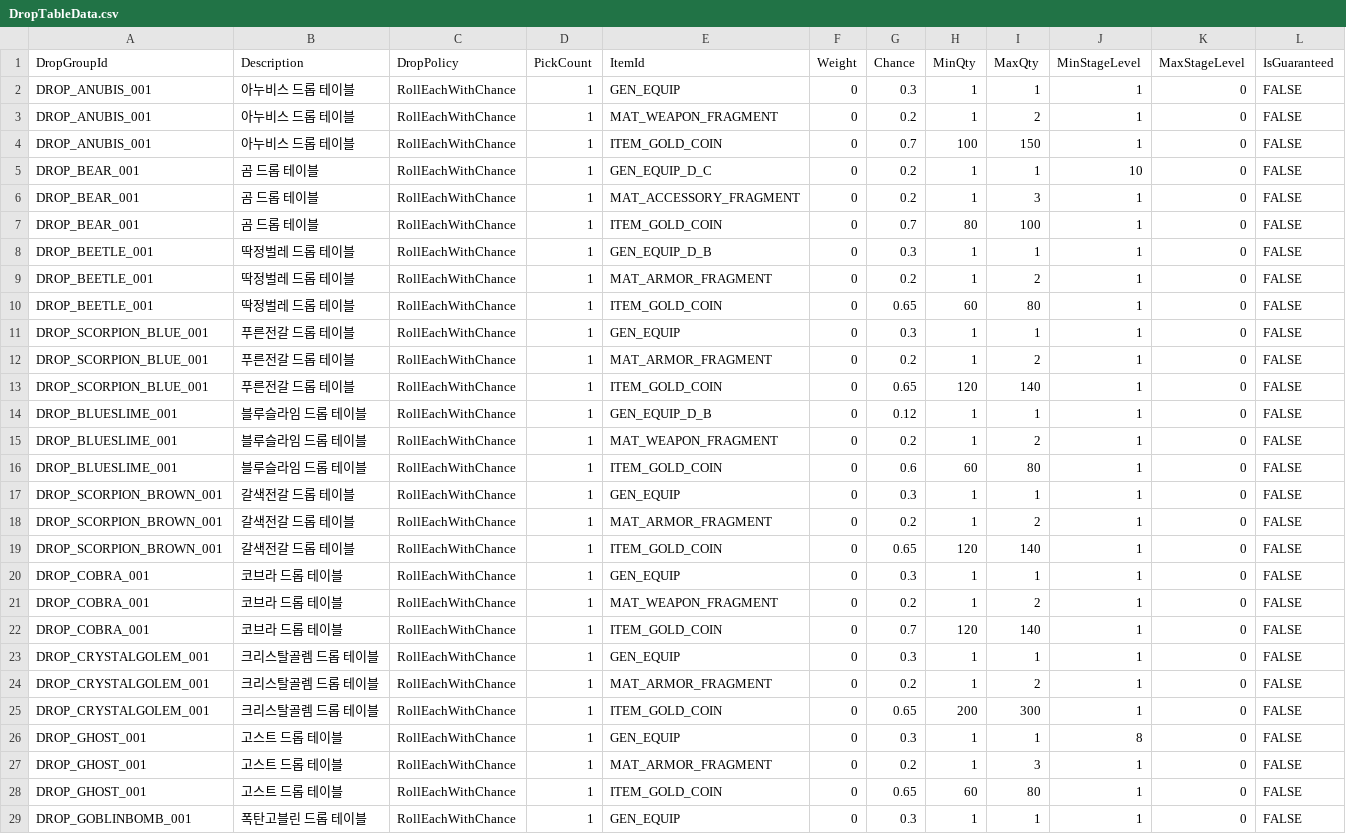
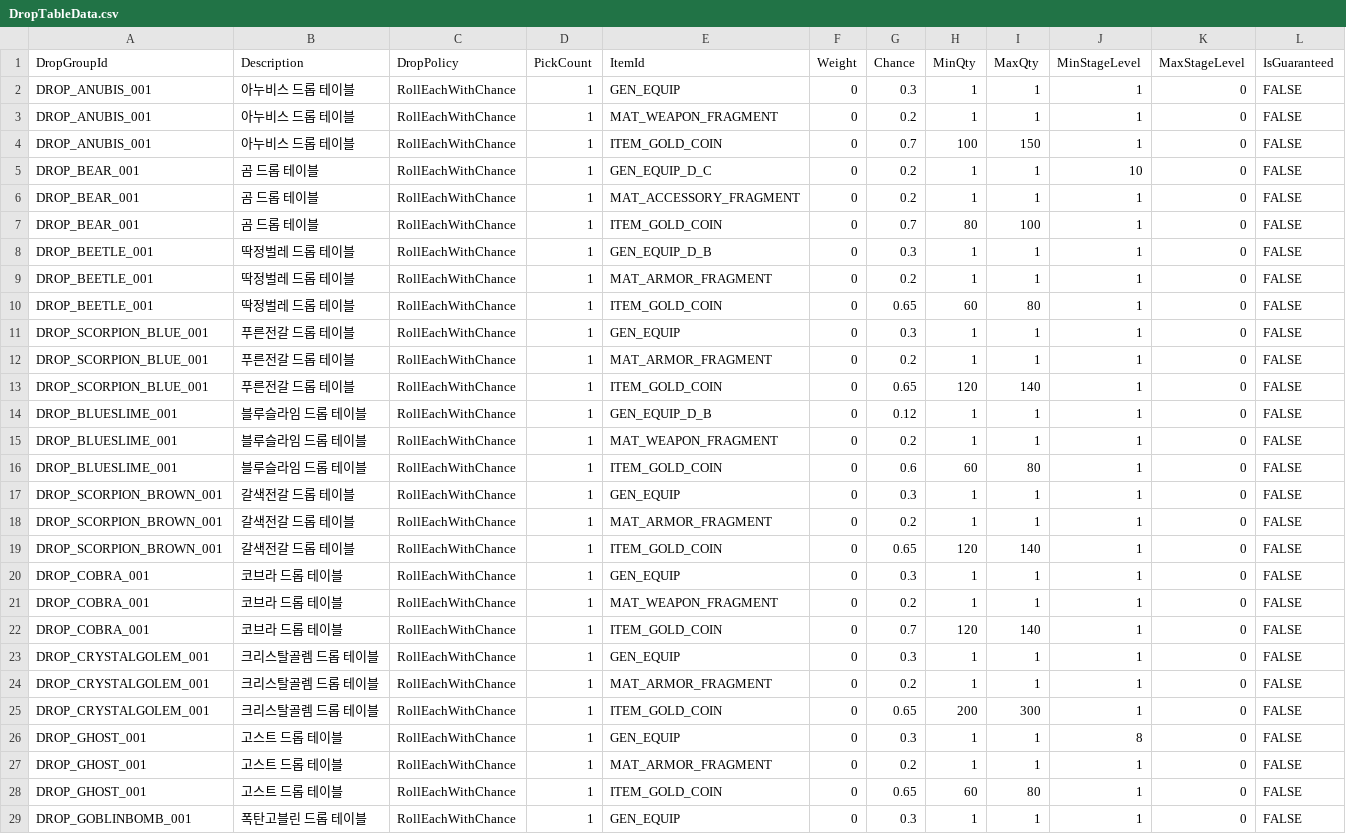
Before and after one commit to JakeStudio21/2DActionRPG, a CSV file: Assets/Resources/DropTables/CSV/DropTableData.csv, drawn as a sheet; only a part is shown; the diff covers the shown part only.

```diff
--- a/Assets/Resources/DropTables/CSV/DropTableData.csv
+++ b/Assets/Resources/DropTables/CSV/DropTableData.csv
@@ -2,27 +2,27 @@
 DROP_ANUBIS_001,아누비스 드롭 테이블,RollEachWithChance,1,GEN_EQUIP,0,0.3,1,1,1,0,FALSE
-DROP_ANUBIS_001,아누비스 드롭 테이블,RollEachWithChance,1,MAT_WEAPON_FRAGMENT,0,0.2,1,2,1,0,FALSE
+DROP_ANUBIS_001,아누비스 드롭 테이블,RollEachWithChance,1,MAT_WEAPON_FRAGMENT,0,0.2,1,1,1,0,FALSE
 DROP_ANUBIS_001,아누비스 드롭 테이블,RollEachWithChance,1,ITEM_GOLD_COIN,0,0.7,100,150,1,0,FALSE
 DROP_BEAR_001,곰 드롭 테이블,RollEachWithChance,1,GEN_EQUIP_D_C,0,0.2,1,1,10,0,FALSE
-DROP_BEAR_001,곰 드롭 테이블,RollEachWithChance,1,MAT_ACCESSORY_FRAGMENT,0,0.2,1,3,1,0,FALSE
+DROP_BEAR_001,곰 드롭 테이블,RollEachWithChance,1,MAT_ACCESSORY_FRAGMENT,0,0.2,1,1,1,0,FALSE
 DROP_BEAR_001,곰 드롭 테이블,RollEachWithChance,1,ITEM_GOLD_COIN,0,0.7,80,100,1,0,FALSE
 DROP_BEETLE_001,딱정벌레 드롭 테이블,RollEachWithChance,1,GEN_EQUIP_D_B,0,0.3,1,1,1,0,FALSE
-DROP_BEETLE_001,딱정벌레 드롭 테이블,RollEachWithChance,1,MAT_ARMOR_FRAGMENT,0,0.2,1,2,1,0,FALSE
+DROP_BEETLE_001,딱정벌레 드롭 테이블,RollEachWithChance,1,MAT_ARMOR_FRAGMENT,0,0.2,1,1,1,0,FALSE
 DROP_BEETLE_001,딱정벌레 드롭 테이블,RollEachWithChance,1,ITEM_GOLD_COIN,0,0.65,60,80,1,0,FALSE
 DROP_SCORPION_BLUE_001,푸른전갈 드롭 테이블,RollEachWithChance,1,GEN_EQUIP,0,0.3,1,1,1,0,FALSE
-DROP_SCORPION_BLUE_001,푸른전갈 드롭 테이블,RollEachWithChance,1,MAT_ARMOR_FRAGMENT,0,0.2,1,2,1,0,FALSE
+DROP_SCORPION_BLUE_001,푸른전갈 드롭 테이블,RollEachWithChance,1,MAT_ARMOR_FRAGMENT,0,0.2,1,1,1,0,FALSE
 DROP_SCORPION_BLUE_001,푸른전갈 드롭 테이블,RollEachWithChance,1,ITEM_GOLD_COIN,0,0.65,120,140,1,0,FALSE
 DROP_BLUESLIME_001,블루슬라임 드롭 테이블,RollEachWithChance,1,GEN_EQUIP_D_B,0,0.12,1,1,1,0,FALSE
-DROP_BLUESLIME_001,블루슬라임 드롭 테이블,RollEachWithChance,1,MAT_WEAPON_FRAGMENT,0,0.2,1,2,1,0,FALSE
+DROP_BLUESLIME_001,블루슬라임 드롭 테이블,RollEachWithChance,1,MAT_WEAPON_FRAGMENT,0,0.2,1,1,1,0,FALSE
 DROP_BLUESLIME_001,블루슬라임 드롭 테이블,RollEachWithChance,1,ITEM_GOLD_COIN,0,0.6,60,80,1,0,FALSE
 DROP_SCORPION_BROWN_001,갈색전갈 드롭 테이블,RollEachWithChance,1,GEN_EQUIP,0,0.3,1,1,1,0,FALSE
-DROP_SCORPION_BROWN_001,갈색전갈 드롭 테이블,RollEachWithChance,1,MAT_ARMOR_FRAGMENT,0,0.2,1,2,1,0,FALSE
+DROP_SCORPION_BROWN_001,갈색전갈 드롭 테이블,RollEachWithChance,1,MAT_ARMOR_FRAGMENT,0,0.2,1,1,1,0,FALSE
 DROP_SCORPION_BROWN_001,갈색전갈 드롭 테이블,RollEachWithChance,1,ITEM_GOLD_COIN,0,0.65,120,140,1,0,FALSE
 DROP_COBRA_001,코브라 드롭 테이블,RollEachWithChance,1,GEN_EQUIP,0,0.3,1,1,1,0,FALSE
-DROP_COBRA_001,코브라 드롭 테이블,RollEachWithChance,1,MAT_WEAPON_FRAGMENT,0,0.2,1,2,1,0,FALSE
+DROP_COBRA_001,코브라 드롭 테이블,RollEachWithChance,1,MAT_WEAPON_FRAGMENT,0,0.2,1,1,1,0,FALSE
 DROP_COBRA_001,코브라 드롭 테이블,RollEachWithChance,1,ITEM_GOLD_COIN,0,0.7,120,140,1,0,FALSE
 DROP_CRYSTALGOLEM_001,크리스탈골렘 드롭 테이블,RollEachWithChance,1,GEN_EQUIP,0,0.3,1,1,1,0,FALSE
-DROP_CRYSTALGOLEM_001,크리스탈골렘 드롭 테이블,RollEachWithChance,1,MAT_ARMOR_FRAGMENT,0,0.2,1,2,1,0,FALSE
+DROP_CRYSTALGOLEM_001,크리스탈골렘 드롭 테이블,RollEachWithChance,1,MAT_ARMOR_FRAGMENT,0,0.2,1,1,1,0,FALSE
 DROP_CRYSTALGOLEM_001,크리스탈골렘 드롭 테이블,RollEachWithChance,1,ITEM_GOLD_COIN,0,0.65,200,300,1,0,FALSE
 DROP_GHOST_001,고스트 드롭 테이블,RollEachWithChance,1,GEN_EQUIP,0,0.3,1,1,8,0,FALSE
-DROP_GHOST_001,고스트 드롭 테이블,RollEachWithChance,1,MAT_ARMOR_FRAGMENT,0,0.2,1,3,1,0,FALSE
+DROP_GHOST_001,고스트 드롭 테이블,RollEachWithChance,1,MAT_ARMOR_FRAGMENT,0,0.2,1,1,1,0,FALSE
 DROP_GHOST_001,고스트 드롭 테이블,RollEachWithChance,1,ITEM_GOLD_COIN,0,0.65,60,80,1,0,FALSE
```
Also changed, not shown: 16 edited cells elsewhere in this file, 51 other files.
